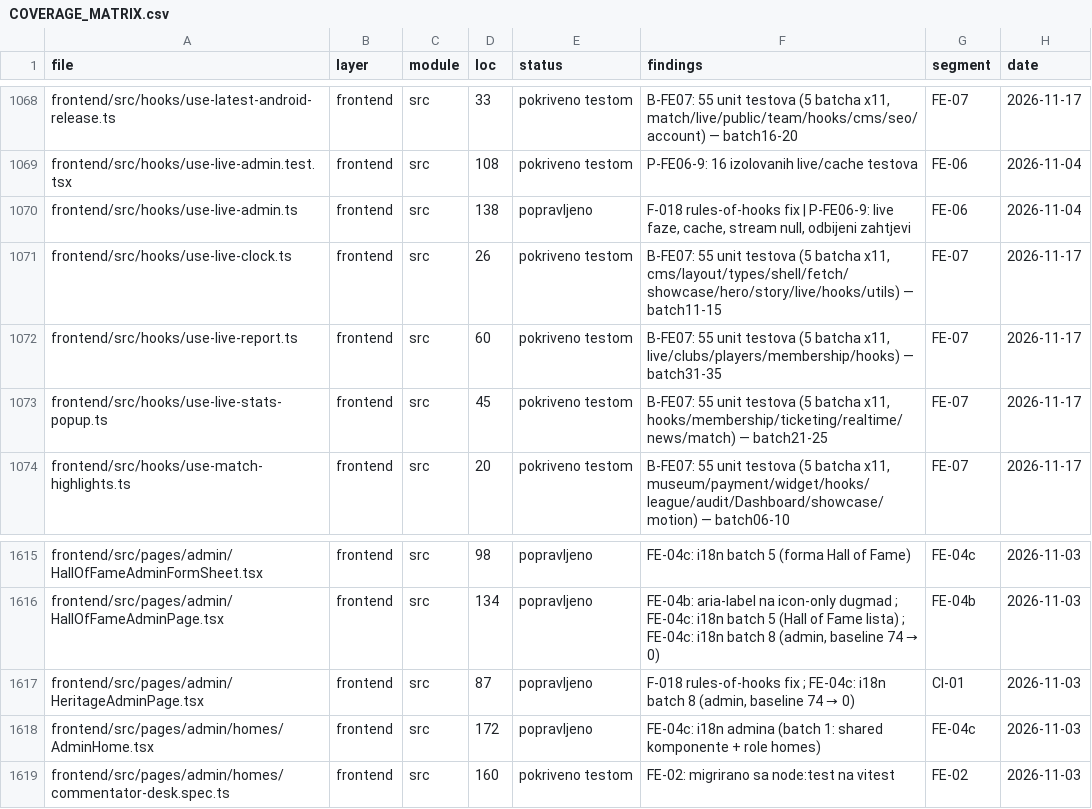
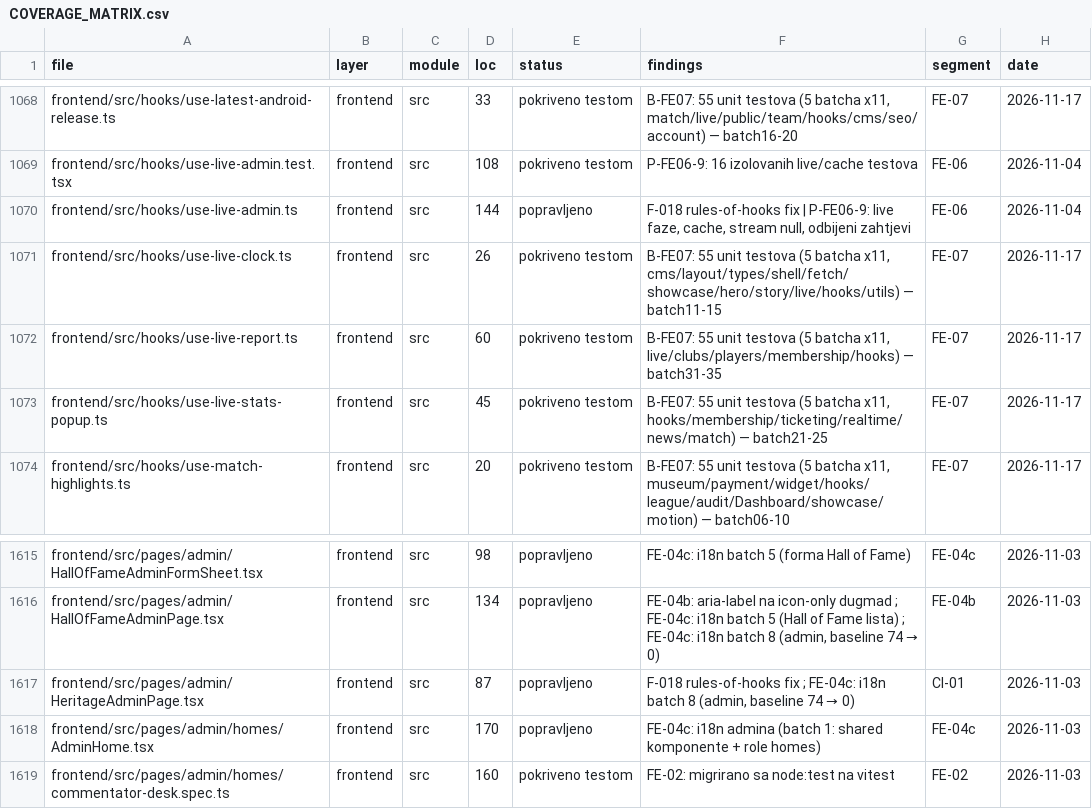
Before and after one commit to mudzy992/fkgracanica, a CSV file: AUDIT/COVERAGE_MATRIX.csv, drawn as a sheet; only a part is shown, gaps mark what is left out; the diff covers the shown part only.

```diff
--- a/AUDIT/COVERAGE_MATRIX.csv
+++ b/AUDIT/COVERAGE_MATRIX.csv
@@ -1069,3 +1069,3 @@
 "frontend/src/hooks/use-live-admin.test.tsx","frontend","src","108","pokriveno testom","P-FE06-9: 16 izolovanih live/cache testova","FE-06","2026-11-04"
-"frontend/src/hooks/use-live-admin.ts","frontend","src","138","popravljeno","F-018 rules-of-hooks fix | P-FE06-9: live faze, cache, stream null, odbijeni zahtjevi","FE-06","2026-11-04"
+"frontend/src/hooks/use-live-admin.ts","frontend","src","144","popravljeno","F-018 rules-of-hooks fix | P-FE06-9: live faze, cache, stream null, odbijeni zahtjevi","FE-06","2026-11-04"
 "frontend/src/hooks/use-live-clock.ts","frontend","src","26","pokriveno testom","B-FE07: 55 unit testova (5 batcha x11, cms/layout/types/shell/fetch/showcase/hero/story/live/hooks/utils) — batch11-15","FE-07","2026-11-17"
@@ -1617,3 +1617,3 @@
 "frontend/src/pages/admin/HeritageAdminPage.tsx","frontend","src","87","popravljeno","F-018 rules-of-hooks fix ; FE-04c: i18n batch 8 (admin, baseline 74 → 0)","CI-01","2026-11-03"
-"frontend/src/pages/admin/homes/AdminHome.tsx","frontend","src","172","popravljeno","FE-04c: i18n admina (batch 1: shared komponente + role homes)","FE-04c","2026-11-03"
+"frontend/src/pages/admin/homes/AdminHome.tsx","frontend","src","170","popravljeno","FE-04c: i18n admina (batch 1: shared komponente + role homes)","FE-04c","2026-11-03"
 "frontend/src/pages/admin/homes/commentator-desk.spec.ts","frontend","src","160","pokriveno testom","FE-02: migrirano sa node:test na vitest","FE-02","2026-11-03"
```
Also changed, not shown: 2 added rows and 12 edited cells elsewhere in this file, 7 other files.
